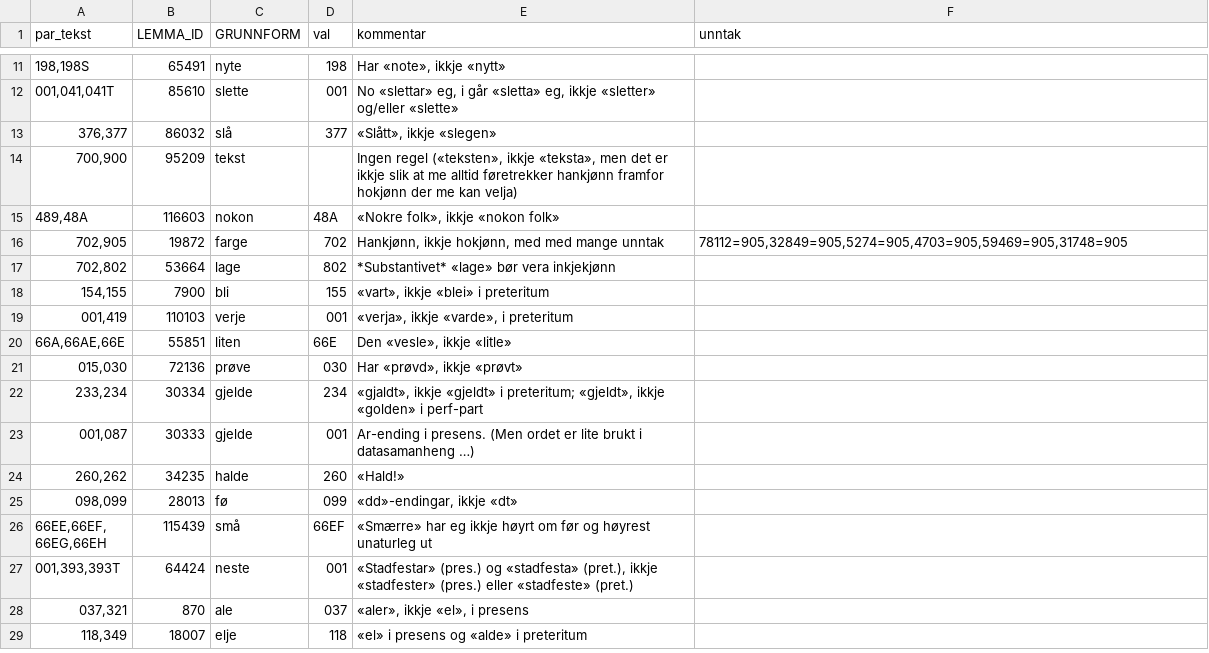
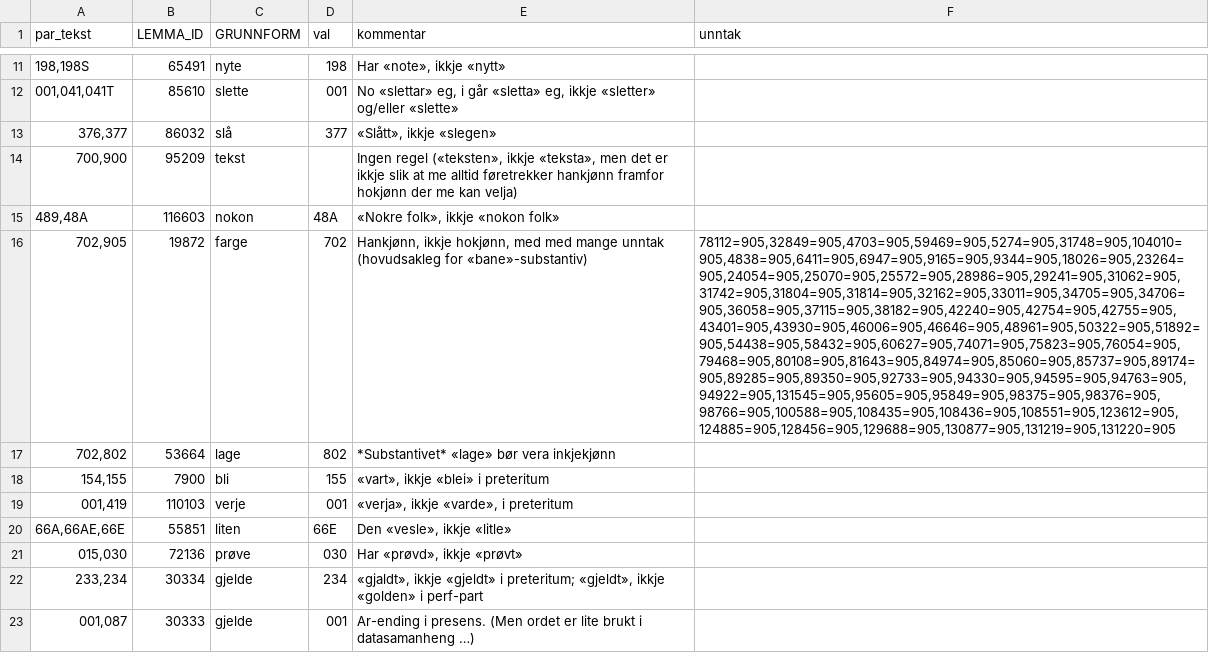
Before and after one commit to KDE/pology, a CSV file: lang/nn/exclusion/paradigme-komboar.csv, drawn as a sheet; only a part is shown, gaps mark what is left out; the shorter side is filled out with more unchanged rows; the diff names each change by its address in the sheet, - before the commit and + after, or states it on an @@ line.

Commit message:
Treat ‘-bane’ words as being of feminine gender

```diff
--- a/lang/nn/exclusion/paradigme-komboar.csv
+++ b/lang/nn/exclusion/paradigme-komboar.csv
-E16 (kommentar): …mange unntak
+E16 (kommentar): …mange unntak (hovudsakleg for «bane»-substantiv)
-F16 (unntak): 78112=905,32849=905,5274=905,4703=905,59469=905,31748=905
+F16 (unntak): 78112=905,32849=905,4703=905,59469=905,5274=905,31748=905,104010=905,4838=905,6411=905,6947=905,9165=905,9344=905,18026=905,23264=905,24054=905,25070=905,25572=905,28986=905,29241=905,31062=905,31742=905,31804=905,31814=905,32162=905,33011=905,34705=905,34706=905,36058=905,37115=905,38182=905,42240=905,42754=905,42755=905,43401=905,43930=905,46006=905,46646=905,48961=905,50322=905,51892=905,54438=905,58432=905,60627=905,74071=905,75823=905,76054=905,79468=905,80108=905,81643=905,84974=905,85060=905,85737=905,89174=905,89285=905,89350=905,92733=905,94330=905,94595=905,94763=905,94922=905,131545=905,95605=905,95849=905,98375=905,98376=905,98766=905,100588=905,108435=905,108436=905,108551=905,123612=905,124885=905,128456=905,129688=905,130877=905,131219=905,131220=905
```
Also changed, not shown: 1 other file.
